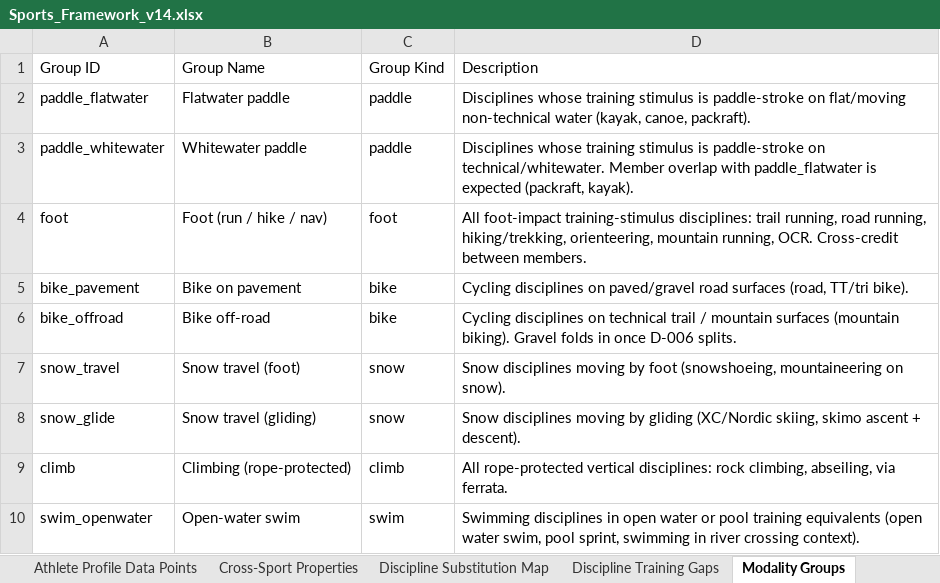
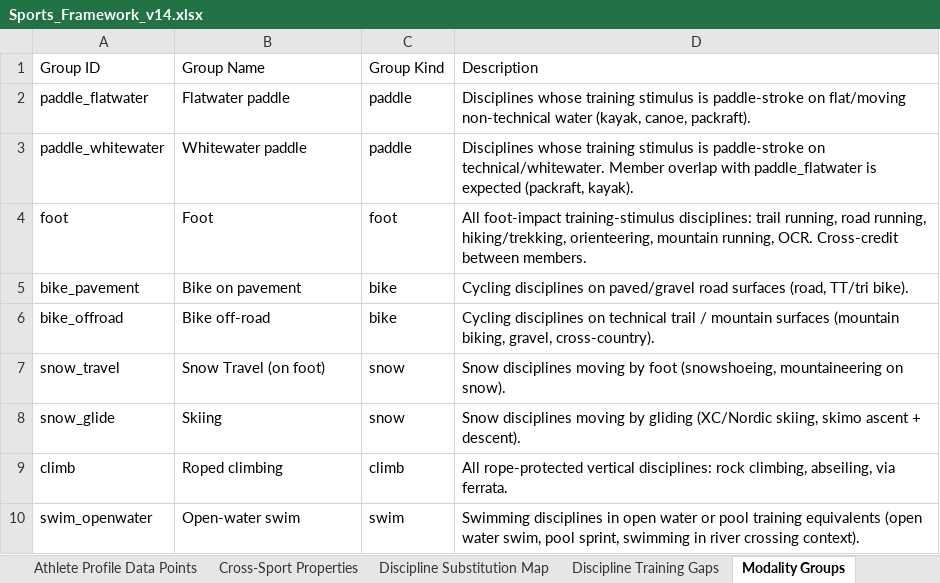
Before and after one commit to ahorn885/exercise, an Excel workbook: etl/sources/Sports_Framework_v14.xlsx, sheet Modality Groups, drawn as a sheet; values as stored, in another font and other column widths than the file's, no borders; the diff names each change by its address in the sheet, - before the commit and + after, or states it on an @@ line.

```diff
--- a/etl/sources/Sports_Framework_v14.xlsx (sheet Modality Groups)
+++ b/etl/sources/Sports_Framework_v14.xlsx (sheet Modality Groups)
-B4 (Group Name): Foot (run / hike / nav)
+B4 (Group Name): Foot
-D6 (Description): …surfaces (mountain biking). Gravel folds in once D-006 splits.
+D6 (Description): …surfaces (mountain biking, gravel, cross-country).
-B7 (Group Name): Snow travel (foot)
+B7 (Group Name): Snow Travel (on foot)
-B8 (Group Name): Snow travel (gliding)
+B8 (Group Name): Skiing
-B9 (Group Name): Climbing (rope-protected)
+B9 (Group Name): Roped climbing
```
Also changed, not shown: 2 other files.
